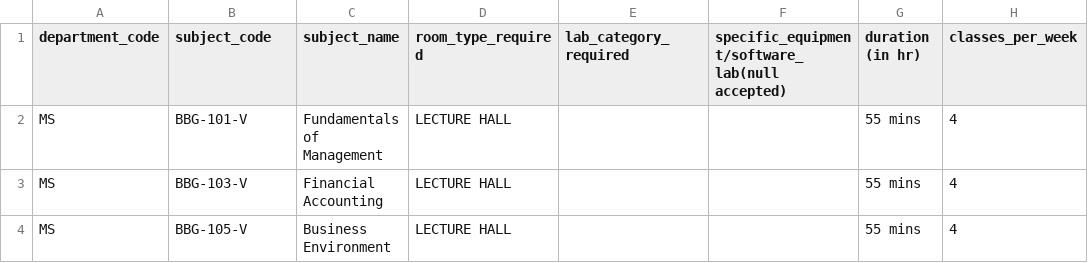
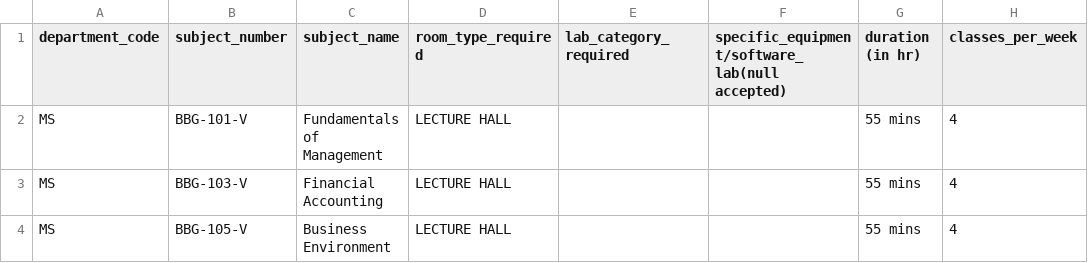
Before and after one commit to SmartScheduler-Org/Scheduler_UI_only, a CSV file: csv/managment/Management Studies Dept.xlsx - subjects.csv, drawn as a sheet; only a part is shown.

```diff
--- a/csv/managment/Management Studies Dept.xlsx - subjects.csv
+++ b/csv/managment/Management Studies Dept.xlsx - subjects.csv
@@ -1,2 +1,2 @@
-department_code,subject_code,subject_name,room_type_required,lab_category_required,specific_equipment/software_lab(null accepted),duration (in hr),classes_per_week
+department_code,subject_number,subject_name,room_type_required,lab_category_required,specific_equipment/software_lab(null accepted),duration (in hr),classes_per_week
 MS,BBG-101-V,Fundamentals of Management,LECTURE HALL,,,55 mins,4
```
Also changed, not shown: csv/electronic/WORKING Electronics Dept..xlsx - subjects.csv, 22 other files.
